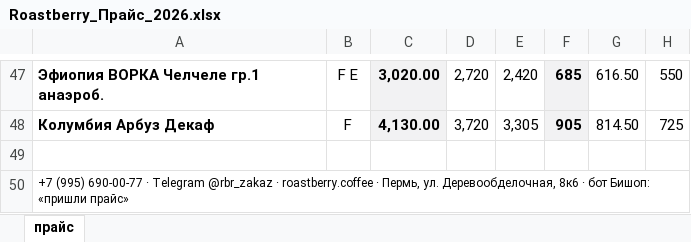
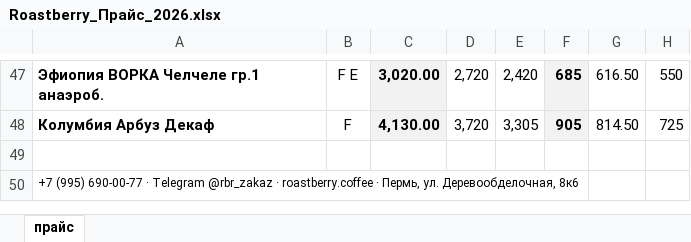
Before and after one commit to dimt1983/TG-BOT, an Excel workbook: tma_static/data/Roastberry_Прайс_2026.xlsx, sheet прайс, drawn as a sheet; only a part is shown, gaps mark what is left out; values as stored, in another font and other column widths than the file's, no borders; the diff names each change by its address in the sheet, - before the commit and + after, or states it on an @@ line.

```diff
--- a/tma_static/data/Roastberry_Прайс_2026.xlsx (sheet прайс)
+++ b/tma_static/data/Roastberry_Прайс_2026.xlsx (sheet прайс)
-A50: …Деревообделочная, 8к6 · бот Бишоп: «пришли прайс»
+A50: …Деревообделочная, 8к6
```
Also changed, not shown: 1 other file.
